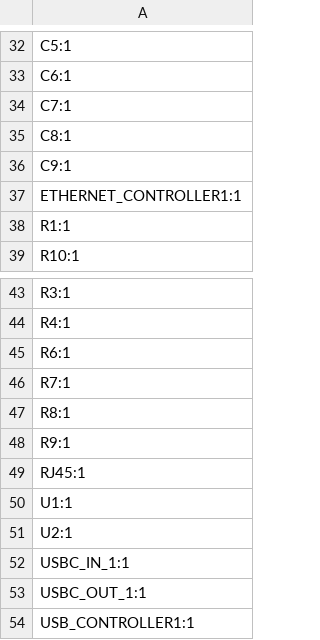
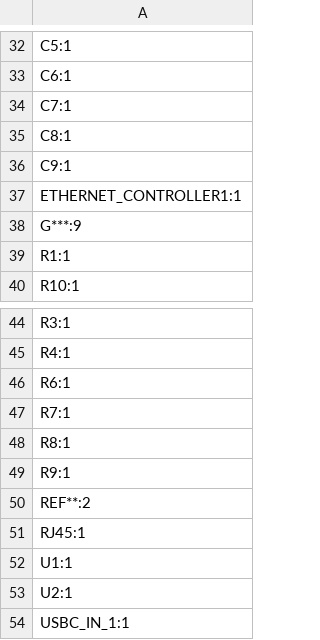
Before and after one commit to duykhanh09103/CoolUsbHub, a CSV file: pcb/production/designators.csv, drawn as a sheet; only a part is shown, gaps mark what is left out; the shorter side is filled out with more unchanged rows.

```diff
--- a/pcb/production/designators.csv
+++ b/pcb/production/designators.csv
@@ -37,2 +37,3 @@ C9:1
 ETHERNET_CONTROLLER1:1
+G***:9
 R1:1
@@ -48,2 +49,3 @@ R8:1
 R9:1
+REF**:2
 RJ45:1
```
Also changed, not shown: pcb/production/bom.csv, 10 other files.
